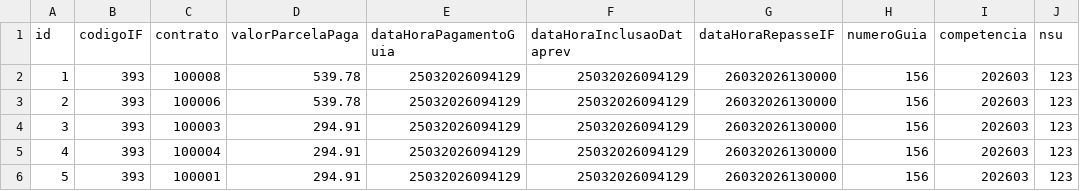
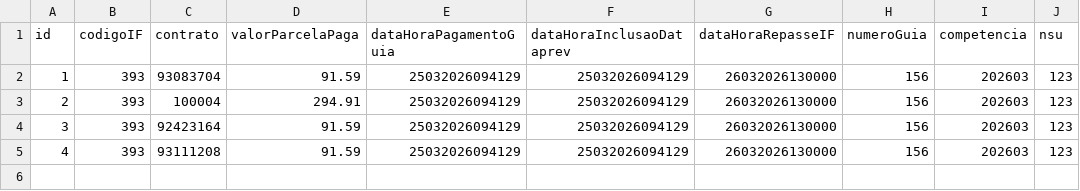
Before and after one commit to ClaudioRaphaelCT/MockPrevRepasse, a CSV file: dados_repasse.csv, drawn as a sheet.

Commit message:
dados hml

```diff
--- a/dados_repasse.csv
+++ b/dados_repasse.csv
@@ -1,6 +1,5 @@
 id;codigoIF;contrato;valorParcelaPaga;dataHoraPagamentoGuia;dataHoraInclusaoDataprev;dataHoraRepasseIF;numeroGuia;competencia;nsu
-1;393;100008;539.78;25032026094129;25032026094129;26032026130000;156;202603;123
-2;393;100006;539.78;25032026094129;25032026094129;26032026130000;156;202603;123
-3;393;100003;294.91;25032026094129;25032026094129;26032026130000;156;202603;123
-4;393;100004;294.91;25032026094129;25032026094129;26032026130000;156;202603;123
-5;393;100001;294.91;25032026094129;25032026094129;26032026130000;156;202603;123
+1;393;93083704;91.59;25032026094129;25032026094129;26032026130000;156;202603;123
+2;393;100004;294.91;25032026094129;25032026094129;26032026130000;156;202603;123
+3;393;92423164;91.59;25032026094129;25032026094129;26032026130000;156;202603;123
+4;393;93111208;91.59;25032026094129;25032026094129;26032026130000;156;202603;123
```
